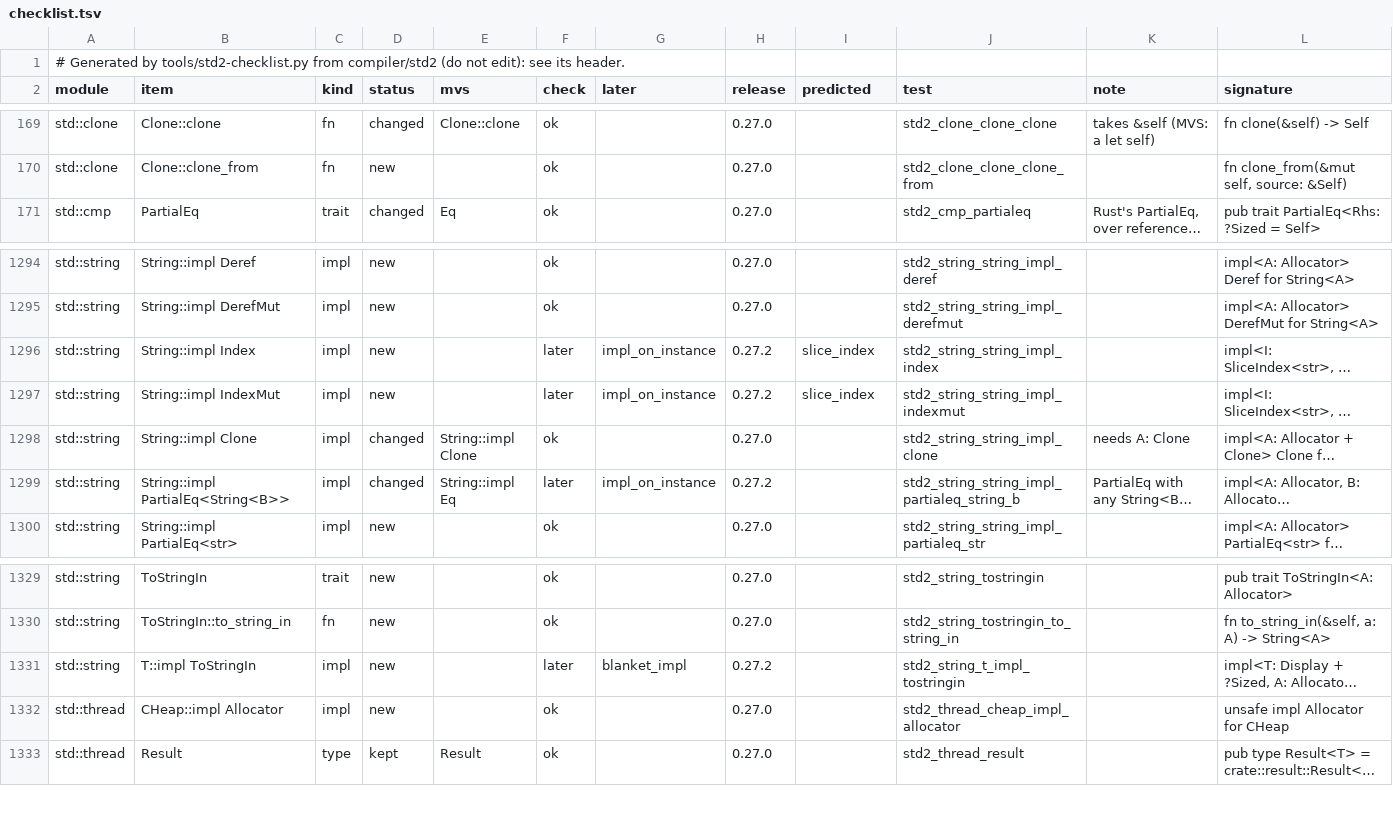
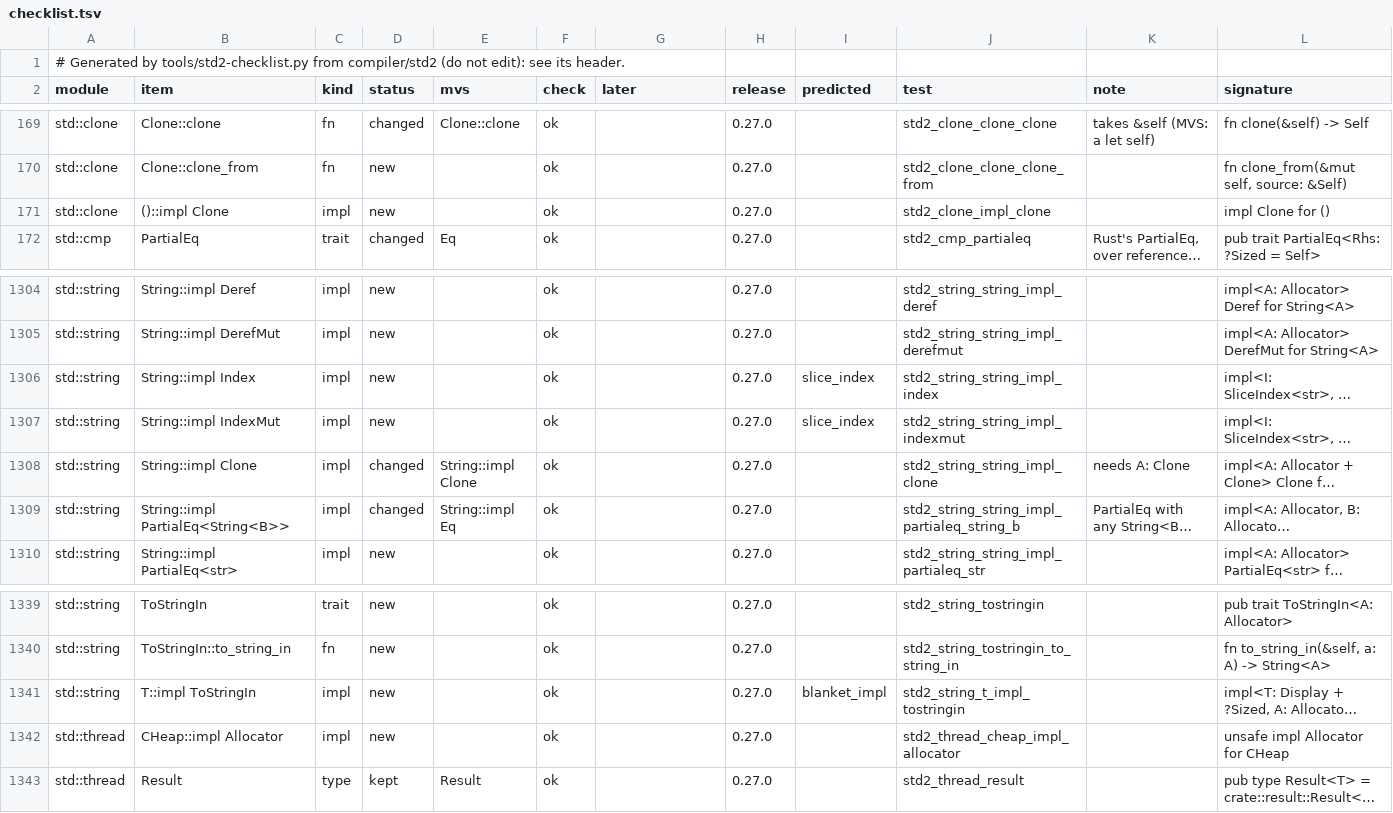
Before and after one commit to magniff/vole, a TSV file: compiler/std2/checklist.tsv, drawn as a sheet; only a part is shown, gaps mark what is left out; long unchanged cells end in …; addresses are those after the commit; the diff covers the shown part only; the diff names each change by its address in the sheet, - before the commit and + after, or states it on an @@ line.

Commit message:
tests: rust_f_f17_gpa_clone_ok without a `()` call at -O0; std2 checklist remade
A call of a function taking `&()` and returning `()` crashes the -O0
build (gen: index out of bounds), as std2_fmt_impl_debug does; the case
keeps to its point, Gpa's derived Clone. compiler/std2/checklist.tsv
remade (tools/std2-checklist.py) after the annotated lets.

```diff
--- a/compiler/std2/checklist.tsv
+++ b/compiler/std2/checklist.tsv
+row 171: std::clone | ()::impl Clone | impl | new |  | ok |  | 0.27.0 |  | std2_clone_impl_clone |  | impl Clone for ()
-F1306:F1307 (check): later
+F1306:F1307 (check): ok
-G1306:G1307 (later): impl_on_instance
+G1306:G1307 (later): (empty)
-H1306:H1307 (release): 0.27.2
+H1306:H1307 (release): 0.27.0
-F1309 (check): later
+F1309 (check): ok
-G1309 (later): impl_on_instance
+G1309 (later): (empty)
-H1309 (release): 0.27.2
+H1309 (release): 0.27.0
-F1341 (check): later
+F1341 (check): ok
-G1341 (later): blanket_impl
+G1341 (later): (empty)
-H1341 (release): 0.27.2
+H1341 (release): 0.27.0
-I1341 (predicted): (empty)
+I1341 (predicted): blanket_impl
```
Also changed, not shown: 9 added rows and 21 edited cells elsewhere in this file, 1 other file.
